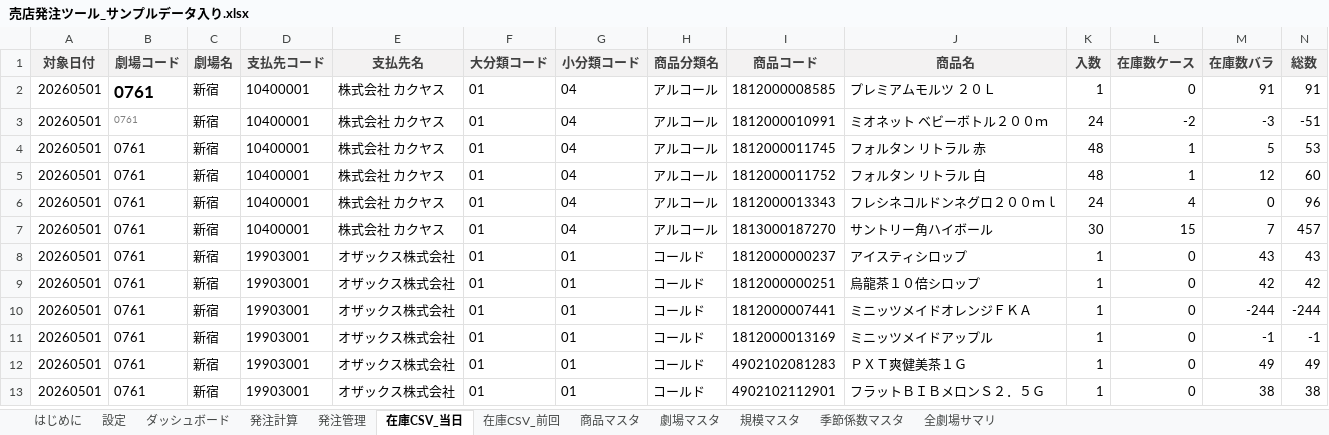
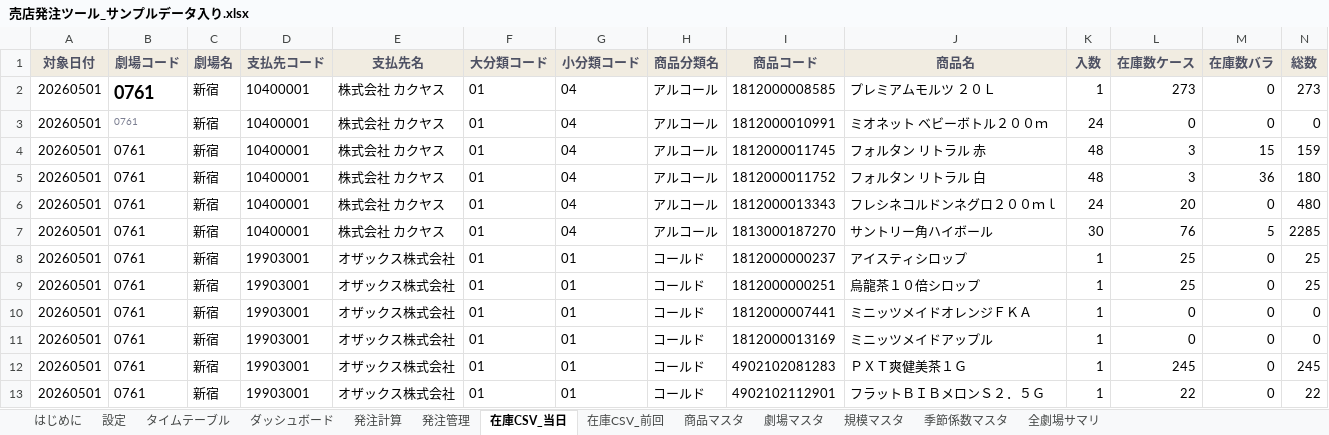
Before and after one commit to haruhisasasagawa/test, an Excel workbook: excel/売店発注ツール_サンプルデータ入り.xlsx, sheet 在庫CSV_当日, drawn as a sheet; only a part is shown; values as stored, in another font and other column widths than the file's, no borders; the diff covers the shown part only; the diff names each change by its address in the sheet, - before the commit and + after, or states it on an @@ line.

```diff
--- a/excel/売店発注ツール_サンプルデータ入り.xlsx (sheet 在庫CSV_当日)
+++ b/excel/売店発注ツール_サンプルデータ入り.xlsx (sheet 在庫CSV_当日)
+sheet tab: タイムテーブル
-A1:N1 text colour: #404040
+A1:N1 text colour: #4E5163
@@ B2 text size: larger @@
-L2 (在庫数ケース): 0
+L2 (在庫数ケース): 273
-M2 (在庫数バラ): 91
+M2 (在庫数バラ): 0
-N2 (総数): 91
+N2 (総数): 273
-L3 (在庫数ケース): -2
+L3 (在庫数ケース): 0
-M3 (在庫数バラ): -3
+M3 (在庫数バラ): 0
-N3 (総数): -51
+N3 (総数): 0
-L4:L5 (在庫数ケース): 1
+L4:L5 (在庫数ケース): 3
-M4 (在庫数バラ): 5
+M4 (在庫数バラ): 15
-N4 (総数): 53
+N4 (総数): 159
-M5 (在庫数バラ): 12
+M5 (在庫数バラ): 36
-N5 (総数): 60
+N5 (総数): 180
-L6 (在庫数ケース): 4
+L6 (在庫数ケース): 20
-N6 (総数): 96
+N6 (総数): 480
-L7 (在庫数ケース): 15
+L7 (在庫数ケース): 76
-M7 (在庫数バラ): 7
+M7 (在庫数バラ): 5
-N7 (総数): 457
+N7 (総数): 2285
-L8:L9 (在庫数ケース): 0
+L8:L9 (在庫数ケース): 25
-M8 (在庫数バラ): 43
+M8 (在庫数バラ): 0
-N8 (総数): 43
+N8 (総数): 25
-M9 (在庫数バラ): 42
+M9 (在庫数バラ): 0
-N9 (総数): 42
+N9 (総数): 25
-M10 (在庫数バラ): -244
+M10 (在庫数バラ): 0
-N10 (総数): -244
+N10 (総数): 0
-M11 (在庫数バラ): -1
+M11 (在庫数バラ): 0
-N11 (総数): -1
+N11 (総数): 0
-L12 (在庫数ケース): 0
+L12 (在庫数ケース): 245
-M12 (在庫数バラ): 49
+M12 (在庫数バラ): 0
-N12 (総数): 49
+N12 (総数): 245
-L13 (在庫数ケース): 0
+L13 (在庫数ケース): 22
-M13 (在庫数バラ): 38
+M13 (在庫数バラ): 0
-N13 (総数): 38
+N13 (総数): 22
```
Also changed, not shown: 340 edited cells and cell formats elsewhere in this sheet, sheet 発注計算, sheet 在庫CSV_前回, sheet ダッシュボード, sheet 発注管理, sheet 商品マスタ, sheet 全劇場サマリ, 5 more sheets, formulas that keep their value, charts or pictures, excel/売店発注ツール.xlsx, 2 other files.
